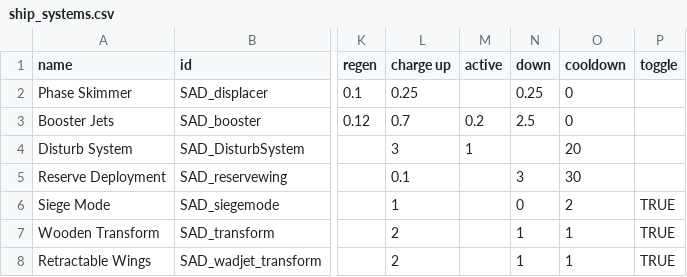
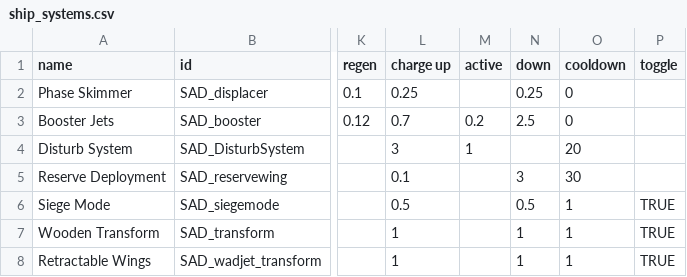
Before and after one commit to Snrasha/Sanguinary-Anarchistic-Defectors, a CSV file: data/shipsystems/ship_systems.csv, drawn as a sheet; only a part is shown, gaps mark what is left out; the diff names each change by its address in the sheet, - before the commit and + after, or states it on an @@ line.

```diff
--- a/data/shipsystems/ship_systems.csv
+++ b/data/shipsystems/ship_systems.csv
-L6 (charge up): 1
+L6 (charge up): 0.5
-N6 (down): 0
+N6 (down): 0.5
-O6 (cooldown): 2
+O6 (cooldown): 1
-L7:L8 (charge up): 2
+L7:L8 (charge up): 1
```
Also changed, not shown: data/strings/descriptions.csv, data/weapons/weapon_data.csv, 41 other files.
